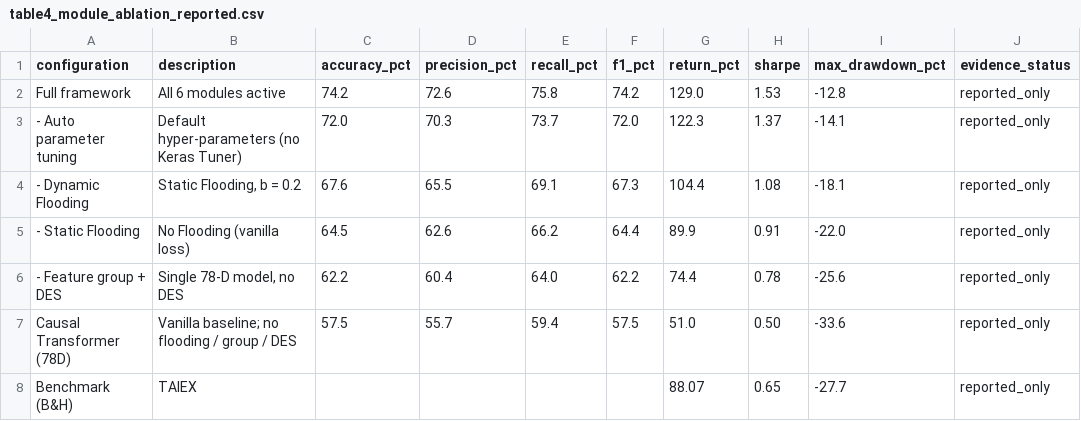
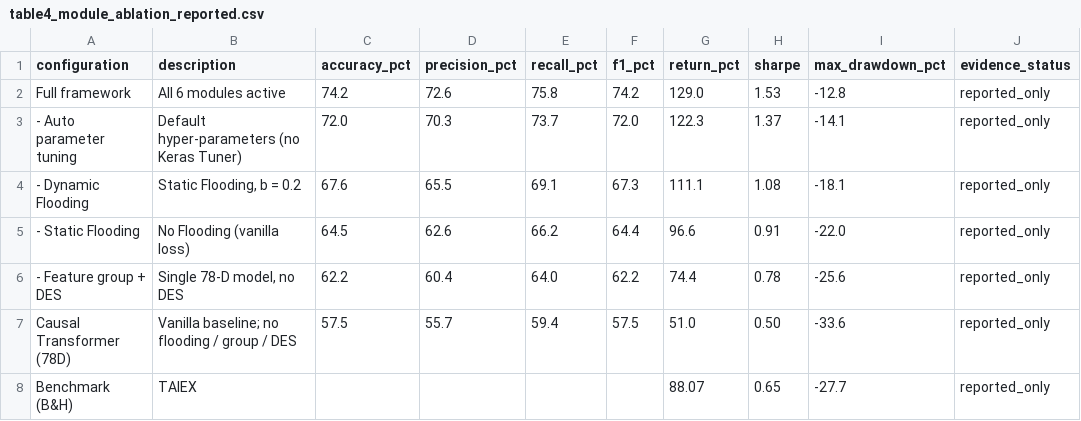
Before and after one commit to tunglich/DESQ, a CSV file: evaluation/paper/sources/table4_module_ablation_reported.csv, drawn as a sheet; only a part is shown; the diff names each change by its address in the sheet, - before the commit and + after, or states it on an @@ line.

```diff
--- a/evaluation/paper/sources/table4_module_ablation_reported.csv
+++ b/evaluation/paper/sources/table4_module_ablation_reported.csv
-G4 (return_pct): 104.4
+G4 (return_pct): 111.1
-G5 (return_pct): 89.9
+G5 (return_pct): 96.6
```
Also changed, not shown: evaluation/paper/sources/table10_top50_flooding_reported.csv, evaluation/paper/tables/table10_top50_flooding.csv, 34 other files.
